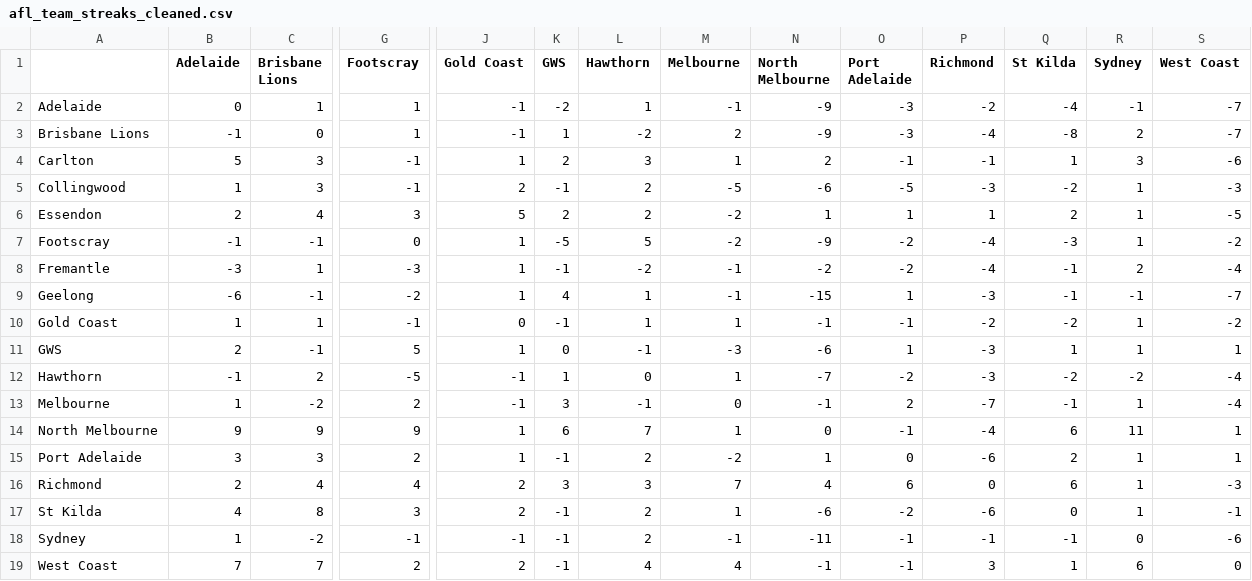
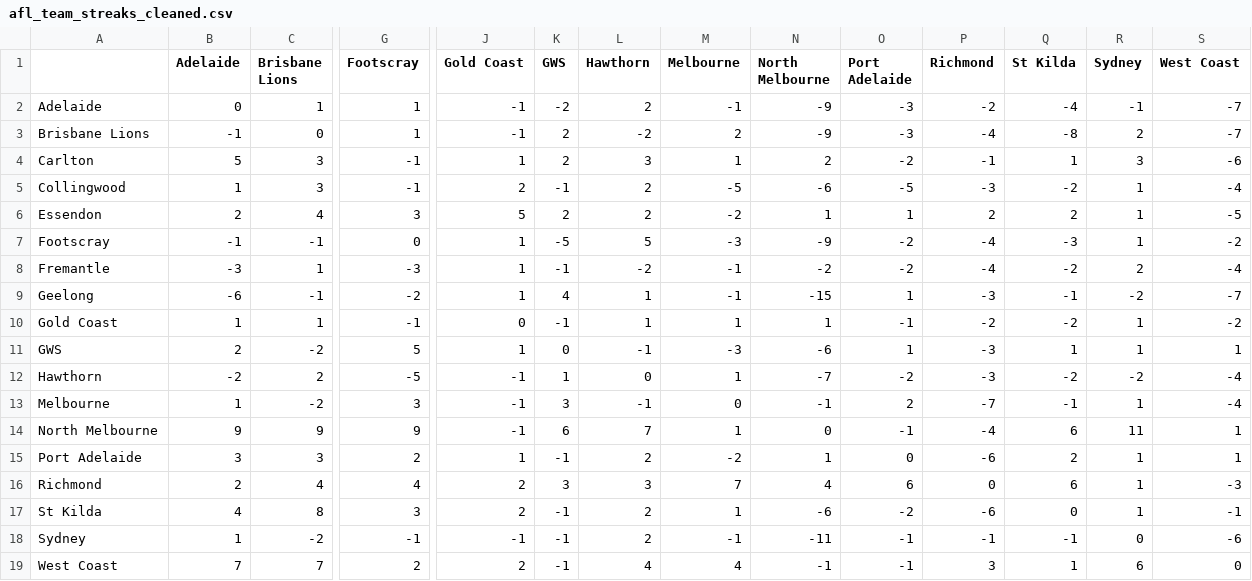
Before and after one commit to blake-noske/blake-noske.github.io, a CSV file: cleaned data/afl_team_streaks_cleaned.csv, drawn as a sheet; only a part is shown, gaps mark what is left out; the diff covers the shown part only; the diff names each change by its address in the sheet, - before the commit and + after, or states it on an @@ line.

```diff
--- a/cleaned data/afl_team_streaks_cleaned.csv
+++ b/cleaned data/afl_team_streaks_cleaned.csv
-L2 (Hawthorn): 1
+L2 (Hawthorn): 2
-K3 (GWS): 1
+K3 (GWS): 2
-O4 (Port Adelaide): -1
+O4 (Port Adelaide): -2
-S5 (West Coast): -3
+S5 (West Coast): -4
-P6 (Richmond): 1
+P6 (Richmond): 2
-M7 (Melbourne): -2
+M7 (Melbourne): -3
-Q8 (St Kilda): -1
+Q8 (St Kilda): -2
-R9 (Sydney): -1
+R9 (Sydney): -2
-N10 (North Melbourne): -1
+N10 (North Melbourne): 1
-C11 (Brisbane Lions): -1
+C11 (Brisbane Lions): -2
-B12 (Adelaide): -1
+B12 (Adelaide): -2
-G13 (Footscray): 2
+G13 (Footscray): 3
-J14 (Gold Coast): 1
+J14 (Gold Coast): -1
```
Also changed, not shown: 5 edited cells elsewhere in this file, cleaned data/afl_fixture_cleaned.csv, cleaned data/afl_team_form_cleaned.csv, 4 other files.
